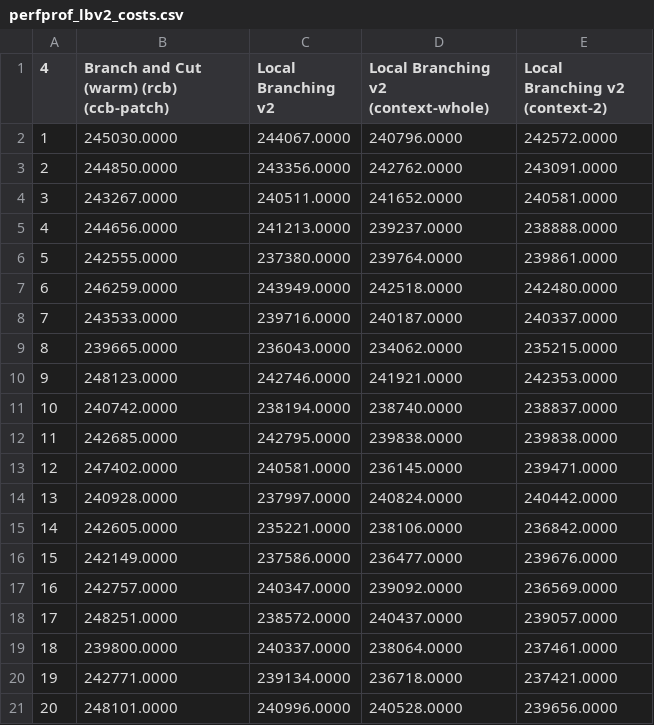
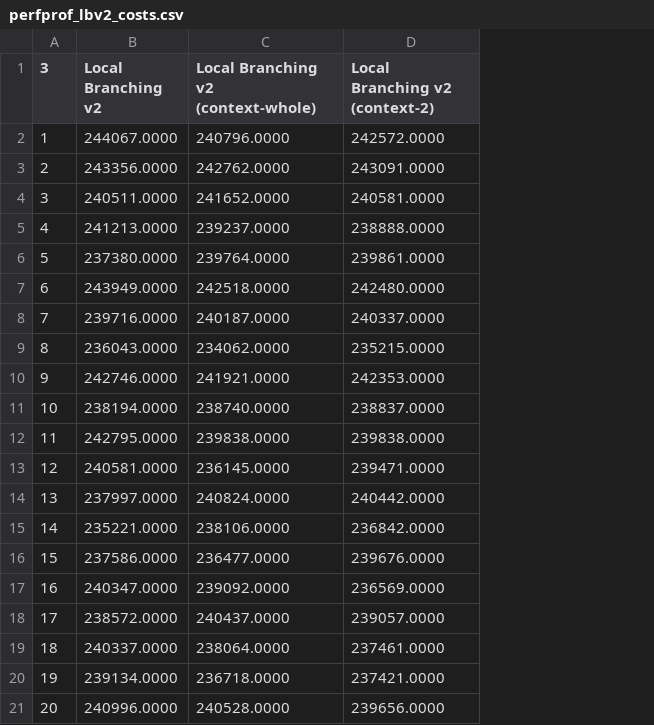
Before and after one commit to Zanzibarr/TSP-OR-II, a CSV file: plots/perfprof_lbv2_costs.csv, drawn as a sheet; the diff names each change by its address in the sheet, - before the commit and + after, or states it on an @@ line.

```diff
--- a/plots/perfprof_lbv2_costs.csv
+++ b/plots/perfprof_lbv2_costs.csv
-column B, rows 1-21: Branch and Cut (warm) (rcb) (ccb-patch) | 245030.0000 | 244850.0000 | 243267.0000 | 244656.0000 | 242555.0000 | 246259.0000 | 243533.0000 | 239665.0000 | 248123.0000 | 240742.0000 | 242685.0000 | 247402.0000 | 240928.0000 | 242605.0000 | 242149.0000 | 242757.0000 | 248251.0000 | 239800.0000 | 242771.0000 | 248101.0000
-A1: 4
+A1: 3
```
Also changed, not shown: 8 other files.
